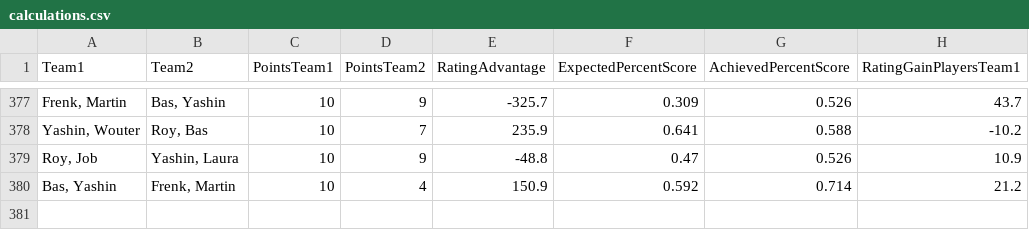
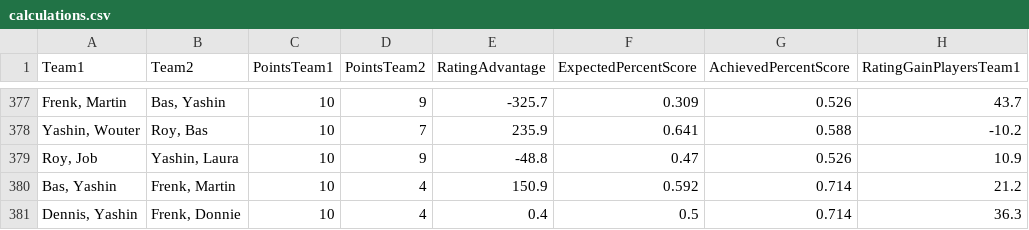
Before and after one commit to BartvonMeijenfeldt/fussball_rankings, a CSV file: calculations.csv, drawn as a sheet; only a part is shown, gaps mark what is left out.

```diff
--- a/calculations.csv
+++ b/calculations.csv
@@ -380 +380,2 @@ Team1,Team2,PointsTeam1,PointsTeam2,RatingAdvantage,ExpectedPercentScore,Achieve
 "Bas, Yashin","Frenk, Martin",10,4,150.9,0.592,0.714,21.2
+"Dennis, Yashin","Frenk, Donnie",10,4,0.4,0.5,0.714,36.3
```
Also changed, not shown: beta_ratings.csv, results_table_football.csv, 1 other file.
